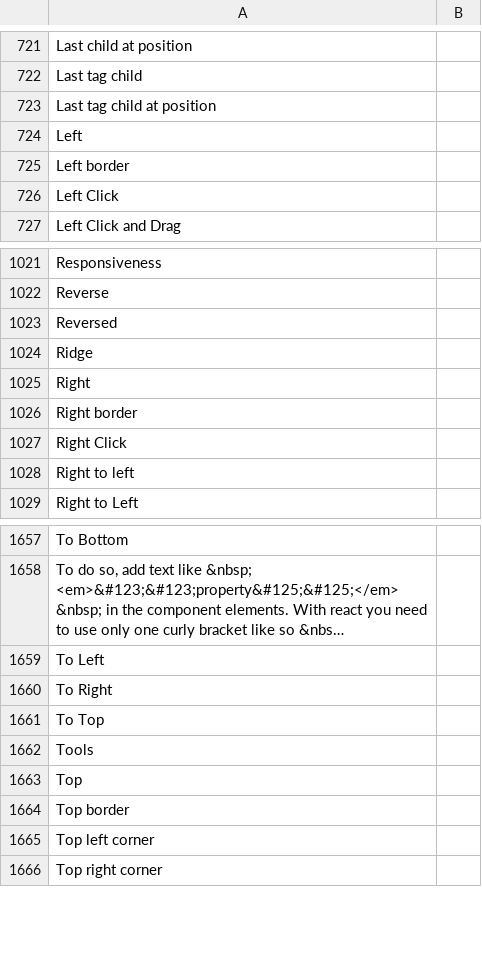
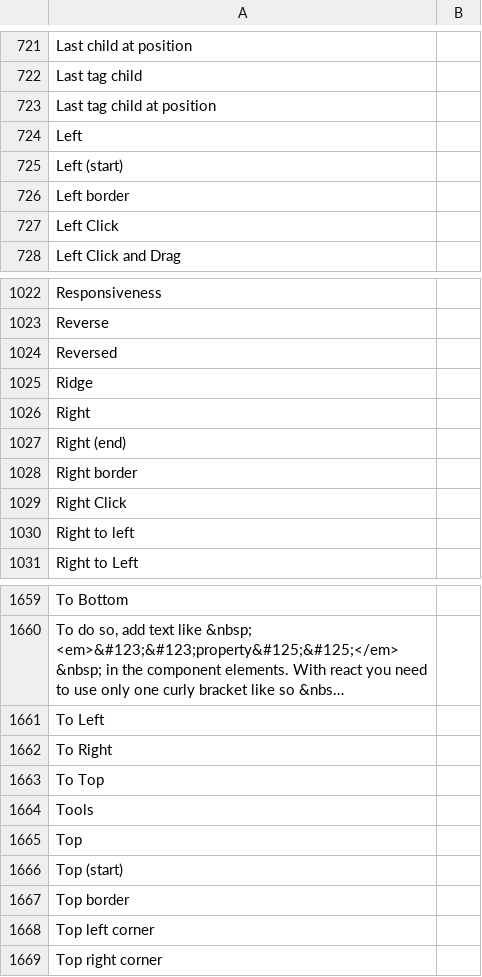
Before and after one commit to desech/desech-studio, a CSV file: build/i18n/template.csv, drawn as a sheet; only a part is shown, gaps mark what is left out; long unchanged cells end in …; the diff covers the shown part only; the diff names each change by its address in the sheet, - before the commit and + after, or states it on an @@ line.

```diff
--- a/build/i18n/template.csv
+++ b/build/i18n/template.csv
+row 725: Left (start)
+row 1027: Right (end)
+row 1666: Top (start)
```
Also changed, not shown: 3 added rows and 3 removed rows elsewhere in this file, build/i18n/ro.csv, 9 other files.
